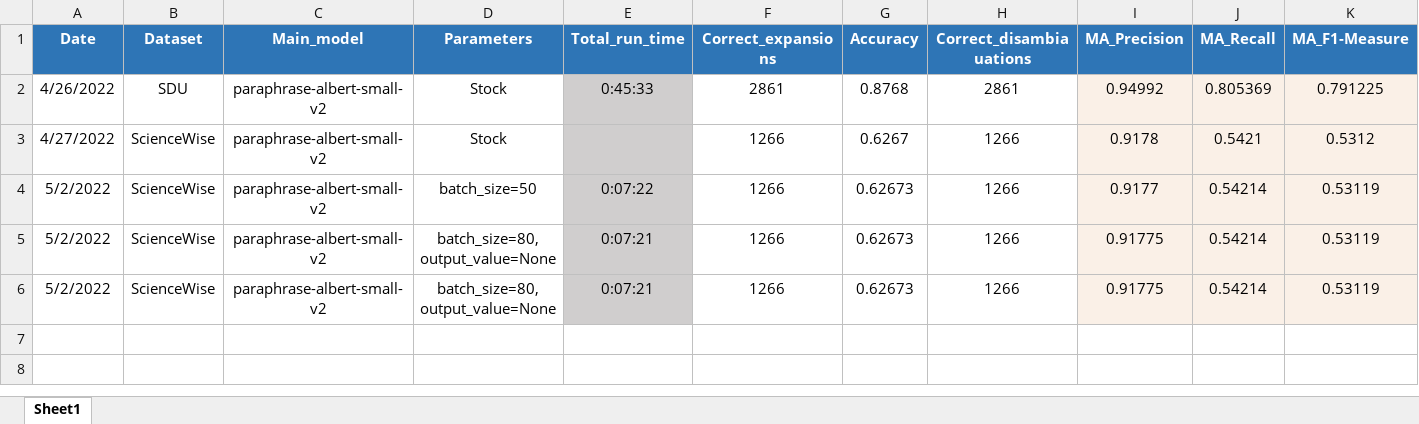
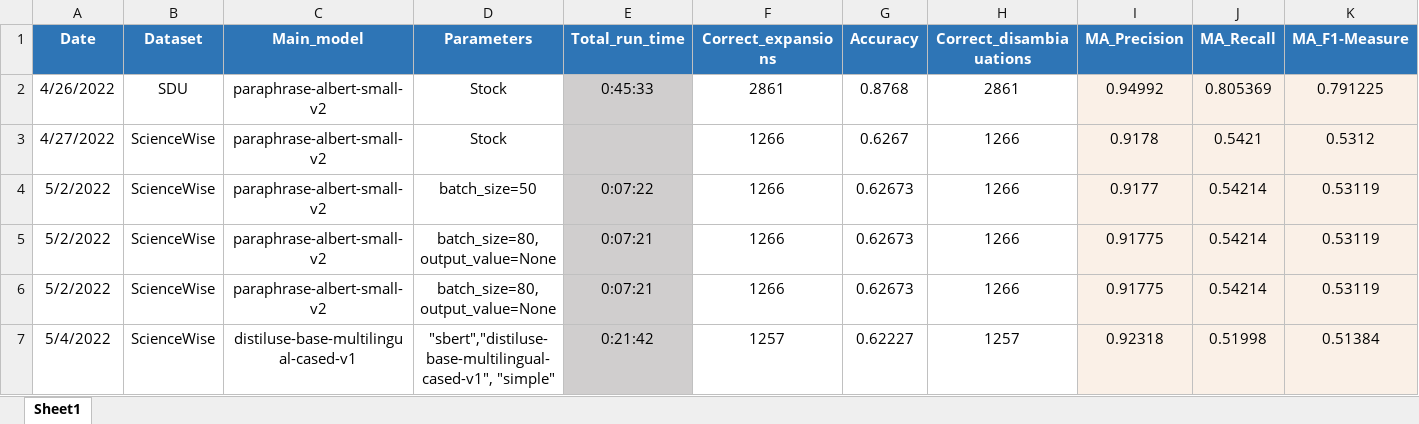
Before and after one commit to JesherA/AcExSy, an Excel workbook: Supporting_files/model_results.xlsx, sheet Sheet1, drawn as a sheet; only a part is shown; values as stored, in another font and other column widths than the file's, no borders; rows hold the shown columns only; the diff names each change by its address in the sheet, - before the commit and + after, or states it on an @@ line.

```diff
--- a/Supporting_files/model_results.xlsx (sheet Sheet1)
+++ b/Supporting_files/model_results.xlsx (sheet Sheet1)
+row 7: 5/4/2022 | ScienceWise | distiluse-base-multilingual-cased-v1 | "sbert","distiluse-base-multilingual-cased-v1", "simple" | 0:21:42 | 1257 | 0.62227 | 1257 | 0.92318 | 0.51998 | 0.51384
```
Also changed, not shown: 2 other files.
